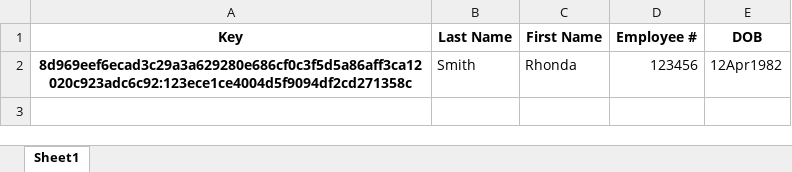
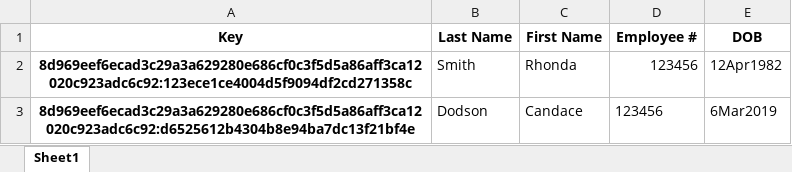
Before and after one commit to candi955/FinalProjectAlgorithms_DataStructures, an Excel workbook: MyEmployeeHashTable.xlsx, sheet Sheet1, drawn as a sheet; values as stored, in another font and other column widths than the file's, no borders; the diff names each change by its address in the sheet, - before the commit and + after, or states it on an @@ line.

```diff
--- a/MyEmployeeHashTable.xlsx (sheet Sheet1)
+++ b/MyEmployeeHashTable.xlsx (sheet Sheet1)
+row 3: 8d969eef6ecad3c29a3a629280e686cf0c3f5d5a86aff3ca12020c923adc6c92:d6525612b4304b8e94ba7dc13f21bf4e | Dodson | Candace | 123456 | 6Mar2019
```
Also changed, not shown: 1 other file.
